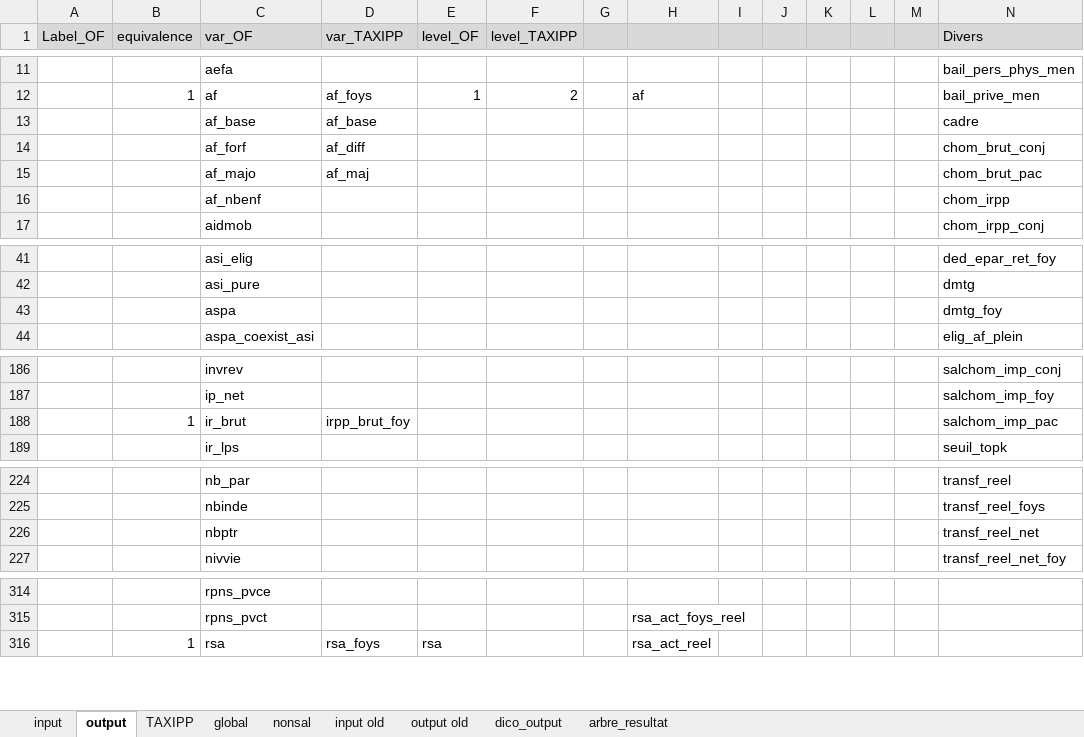
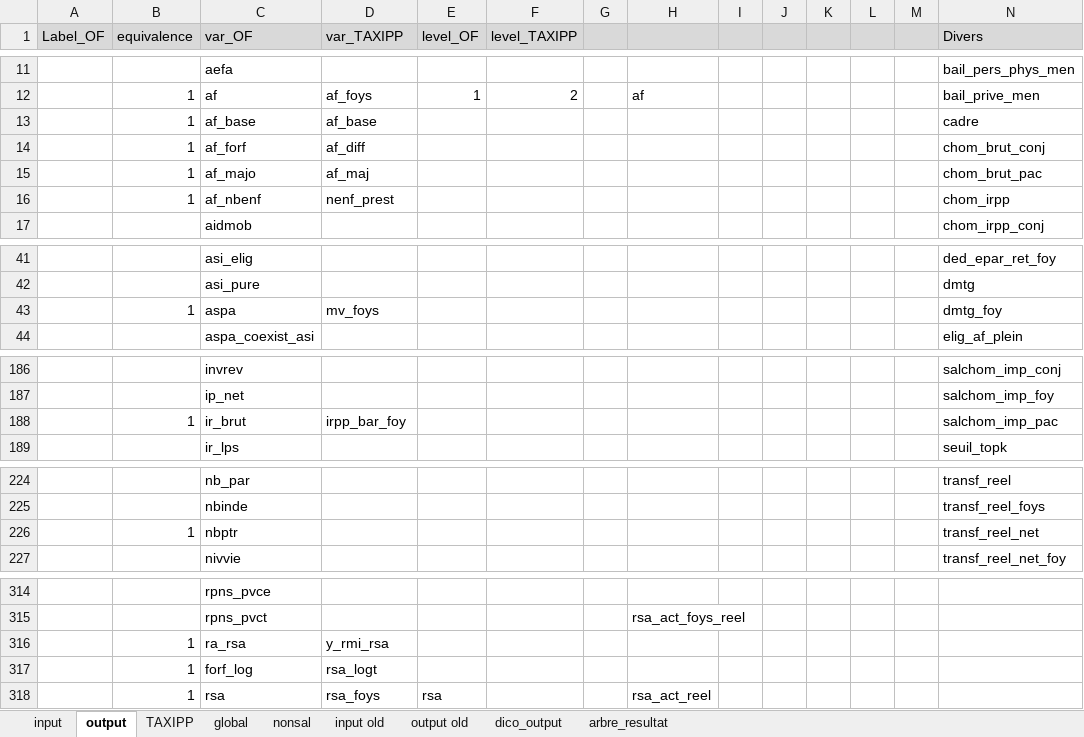
Before and after one commit to malkaguillot/openfisca-taxipp-comparison, an Excel workbook: OpenFisca/correspondances_variables.xlsx, sheet output, drawn as a sheet; only a part is shown, gaps mark what is left out; values as stored, in another font and other column widths than the file's, no borders; rows hold the shown columns only; the diff covers the shown part only; the diff names each change by its address in the sheet, - before the commit and + after, or states it on an @@ line.

```diff
--- a/OpenFisca/correspondances_variables.xlsx (sheet output)
+++ b/OpenFisca/correspondances_variables.xlsx (sheet output)
-B13:B16 (equivalence): (empty)
+B13:B16 (equivalence): 1
-D16 (var_TAXIPP): (empty)
+D16 (var_TAXIPP): nenf_prest
-B43 (equivalence): (empty)
+B43 (equivalence): 1
-D43 (var_TAXIPP): (empty)
+D43 (var_TAXIPP): mv_foys
-D188 (var_TAXIPP): irpp_brut_foy
+D188 (var_TAXIPP): irpp_bar_foy
-B226 (equivalence): (empty)
+B226 (equivalence): 1
+row 316:  | 1 | ra_rsa | y_rmi_rsa
+row 317:  | 1 | forf_log | rsa_logt
```
Also changed, not shown: 1 edited cell elsewhere in this sheet, 1 other file.
